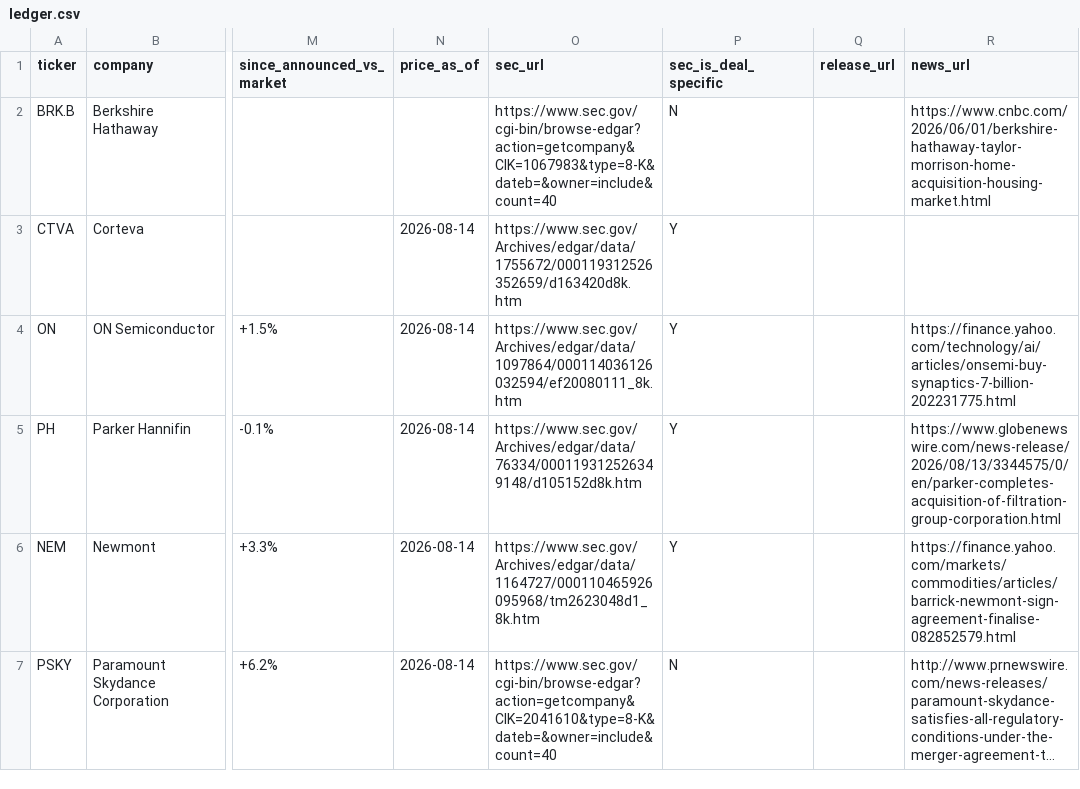
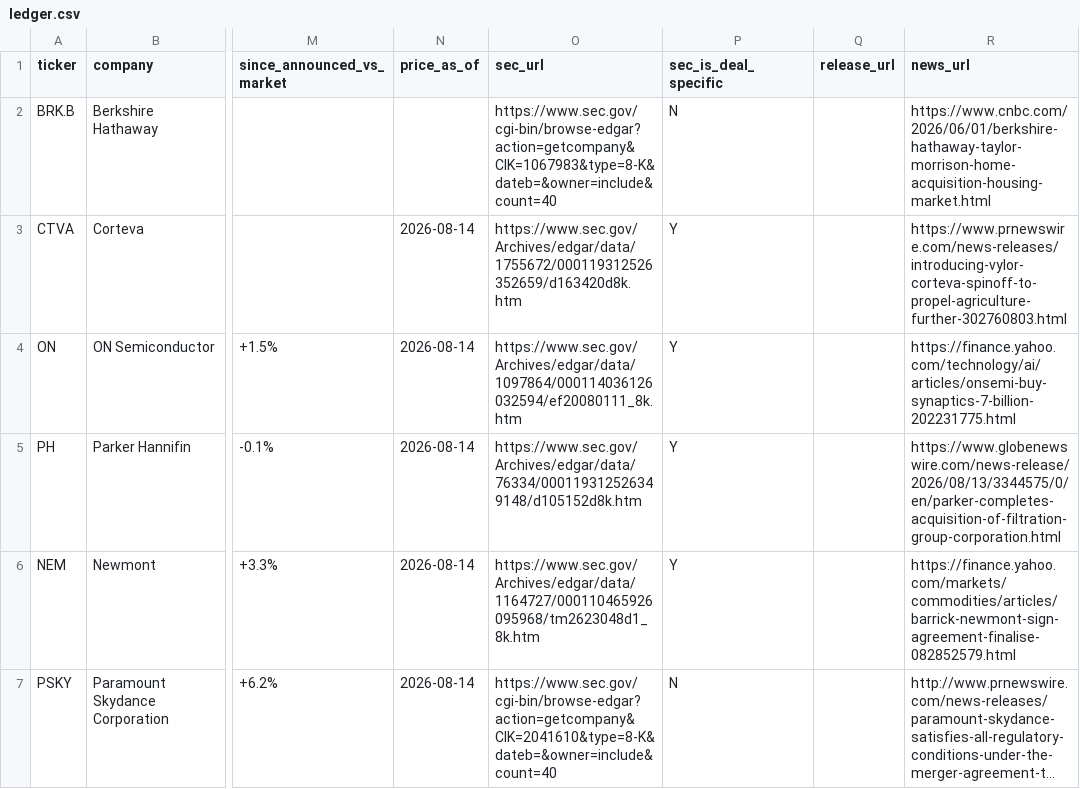
Before and after one commit to DealmakersDigest/deal-ledger, a CSV file: ledger.csv, drawn as a sheet; only a part is shown, gaps mark what is left out; long unchanged cells end in …; the diff covers the shown part only; the diff names each change by its address in the sheet, - before the commit and + after, or states it on an @@ line.

```diff
--- a/ledger.csv
+++ b/ledger.csv
-R3 (news_url): (empty)
+R3 (news_url): https://www.prnewswire.com/news-releases/introducing-vylor-corteva-spinoff-to-propel-agriculture-further-302760803.html
```
Also changed, not shown: 14 edited cells elsewhere in this file, 2 other files.
